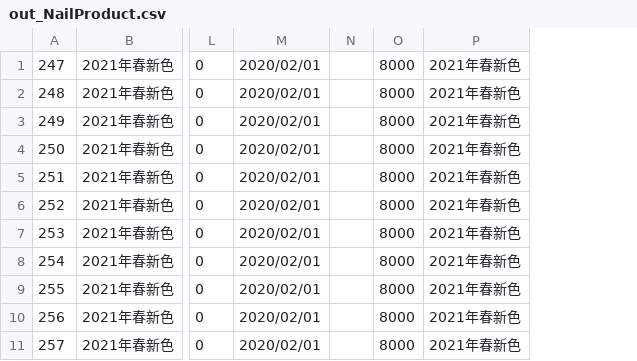
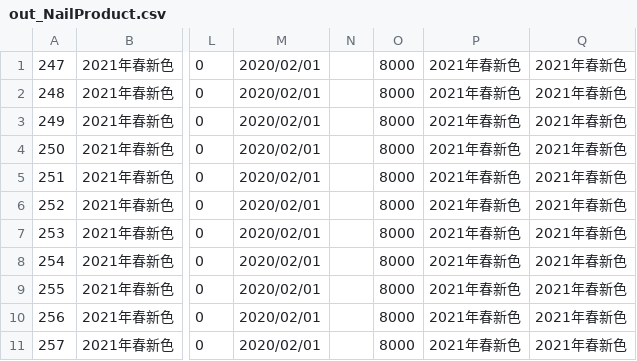
Before and after one commit to masahiro8/nail_edit, a CSV file: Nail_edit_CSV_Generater/csv/out_NailProduct.csv, drawn as a sheet; only a part is shown, gaps mark what is left out; the diff names each change by its address in the sheet, - before the commit and + after, or states it on an @@ line.

```diff
--- a/Nail_edit_CSV_Generater/csv/out_NailProduct.csv
+++ b/Nail_edit_CSV_Generater/csv/out_NailProduct.csv
+column Q, rows 1-11: all 2021年春新色
```
Also changed, not shown: Nail_edit_CSV_Generater/csv/NailProduct.csv, 5 other files.
